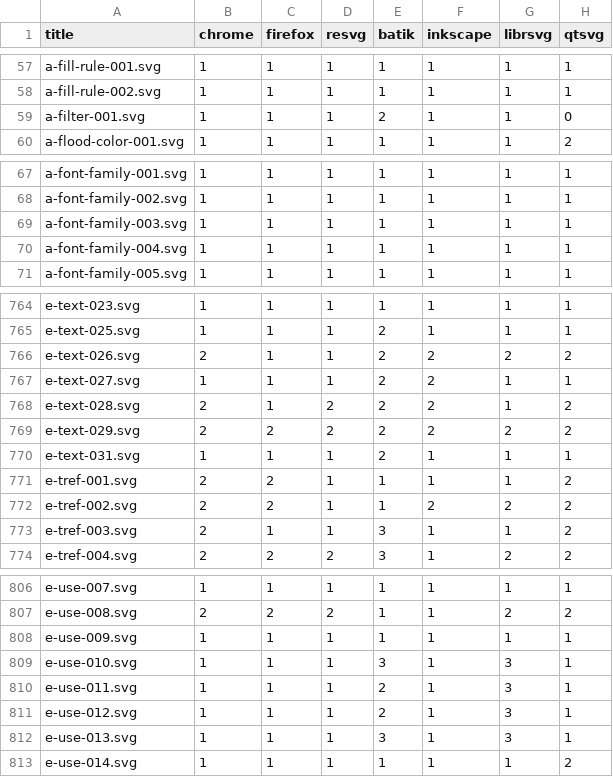
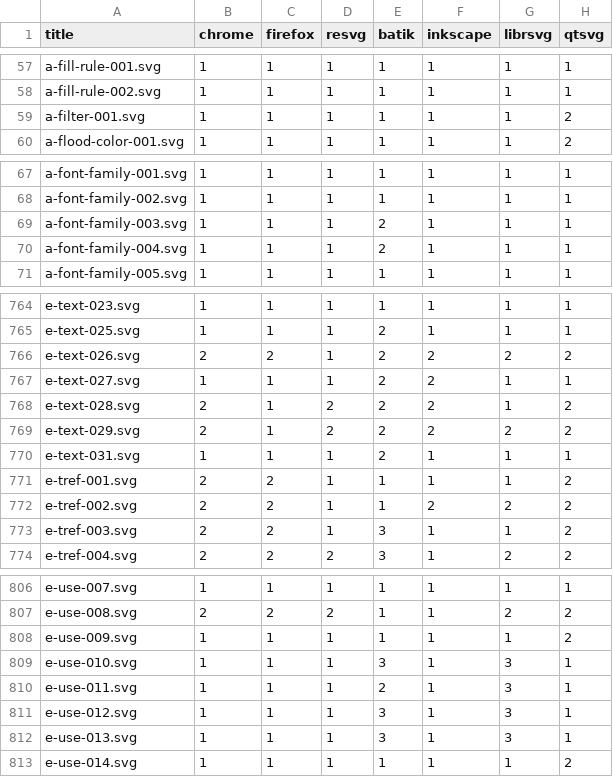
Before and after one commit to RazrFalcon/resvg-test-suite, a CSV file: results.csv, drawn as a sheet; only a part is shown, gaps mark what is left out; the diff covers the shown part only.

```diff
--- a/results.csv
+++ b/results.csv
@@ -58,3 +58,3 @@ a-fill-rule-001.svg,1,1,1,1,1,1,1
 a-fill-rule-002.svg,1,1,1,1,1,1,1
-a-filter-001.svg,1,1,1,2,1,1,0
+a-filter-001.svg,1,1,1,1,1,1,2
 a-flood-color-001.svg,1,1,1,1,1,1,2
@@ -68,4 +68,4 @@ a-font-family-001.svg,1,1,1,1,1,1,1
 a-font-family-002.svg,1,1,1,1,1,1,1
-a-font-family-003.svg,1,1,1,1,1,1,1
-a-font-family-004.svg,1,1,1,1,1,1,1
+a-font-family-003.svg,1,1,1,2,1,1,1
+a-font-family-004.svg,1,1,1,2,1,1,1
 a-font-family-005.svg,1,1,1,1,1,1,1
@@ -765,6 +765,6 @@ e-text-023.svg,1,1,1,1,1,1,1
 e-text-025.svg,1,1,1,2,1,1,1
-e-text-026.svg,2,1,1,2,2,2,2
+e-text-026.svg,2,2,1,2,2,2,2
 e-text-027.svg,1,1,1,2,2,1,1
 e-text-028.svg,2,1,2,2,2,1,2
-e-text-029.svg,2,2,2,2,2,2,2
+e-text-029.svg,2,1,2,2,2,2,2
 e-text-031.svg,1,1,1,2,1,1,1
@@ -772,3 +772,3 @@ e-tref-001.svg,2,2,1,1,1,1,2
 e-tref-002.svg,2,2,1,1,2,2,2
-e-tref-003.svg,2,1,1,3,1,1,2
+e-tref-003.svg,2,2,1,3,1,1,2
 e-tref-004.svg,2,2,2,3,1,2,2
@@ -807,6 +807,6 @@ e-use-007.svg,1,1,1,1,1,1,1
 e-use-008.svg,2,2,2,1,1,2,2
-e-use-009.svg,1,1,1,1,1,1,1
+e-use-009.svg,1,1,1,1,1,1,2
 e-use-010.svg,1,1,1,3,1,3,1
 e-use-011.svg,1,1,1,2,1,3,1
-e-use-012.svg,1,1,1,2,1,3,1
+e-use-012.svg,1,1,1,3,1,3,1
 e-use-013.svg,1,1,1,3,1,3,1
```
Also changed, not shown: 22 edited cells elsewhere in this file, 4 other files.
